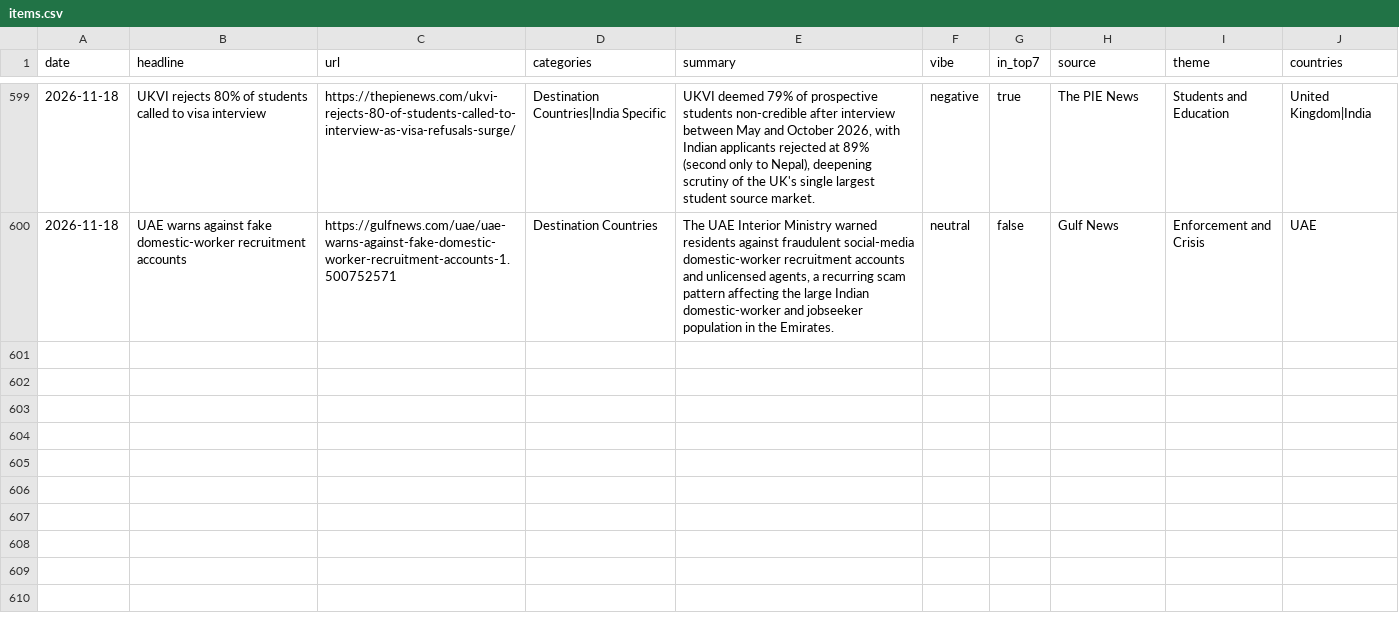
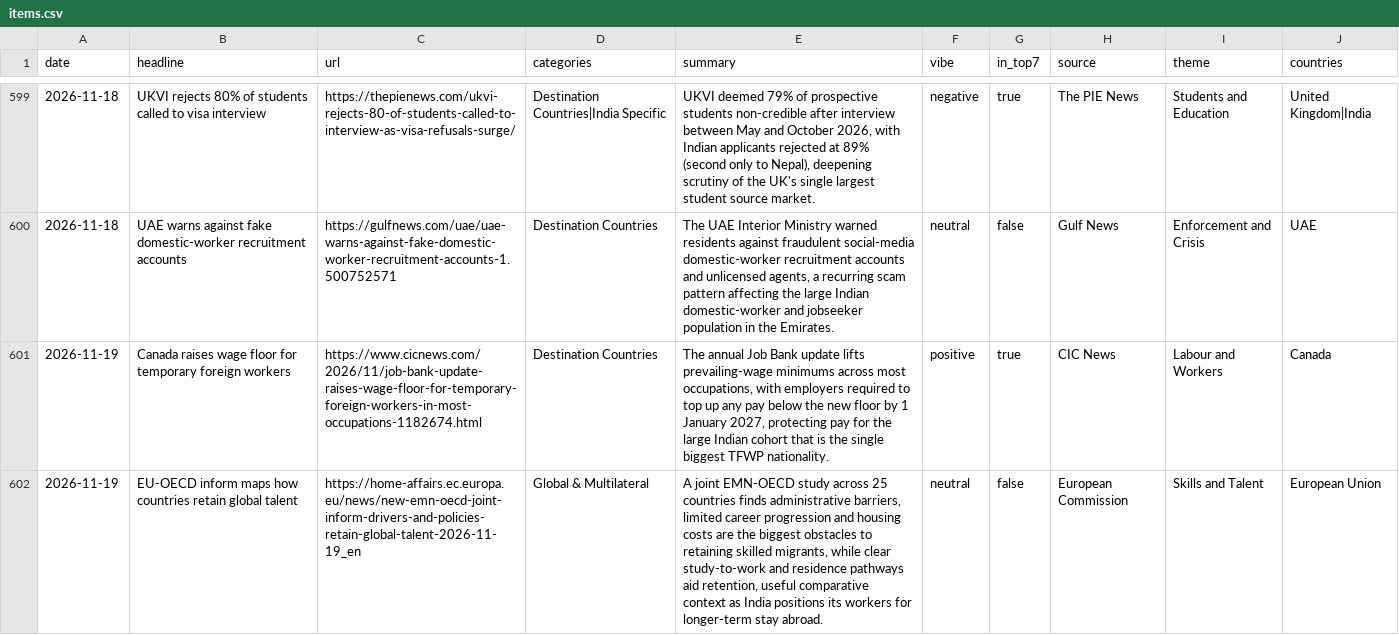
Before and after one commit to tharunkm-104/gati-gsm-news-tracker, a CSV file: data/items.csv, drawn as a sheet; only a part is shown, gaps mark what is left out; the diff names each change by its address in the sheet, - before the commit and + after, or states it on an @@ line.

```diff
--- a/data/items.csv
+++ b/data/items.csv
+row 601: 2026-11-19 | Canada raises wage floor for temporary foreign workers | https://www.cicnews.com/2026/11/job-bank-update-raises-wage-floor-for-temporary-foreign-workers-in-most-occupations-1182674.html | Destination Countries | The annual Job Bank update lifts prevailing-wage minimums across most occupations, with employers required to top up any pay below the new floor by 1 January 2027, protecting pay for the large Indian cohort that is the single biggest TFWP nationality. | positive | true | CIC News | Labour and Workers | Canada
+row 602: 2026-11-19 | EU-OECD inform maps how countries retain global talent | https://home-affairs.ec.europa.eu/news/new-emn-oecd-joint-inform-drivers-and-policies-retain-global-talent-2026-11-19_en | Global & Multilateral | A joint EMN-OECD study across 25 countries finds administrative barriers, limited career progression and housing costs are the biggest obstacles to retaining skilled migrants, while clear study-to-work and residence pathways aid retention, useful comparative context as India positions its workers for longer-term stay abroad. | neutral | false | European Commission | Skills and Talent | European Union
```
Also changed, not shown: 1 other file.
